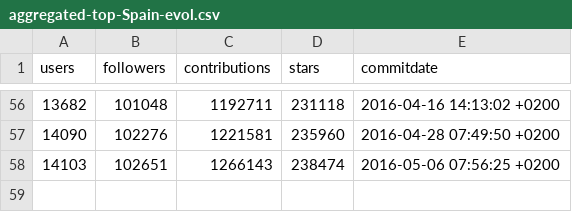
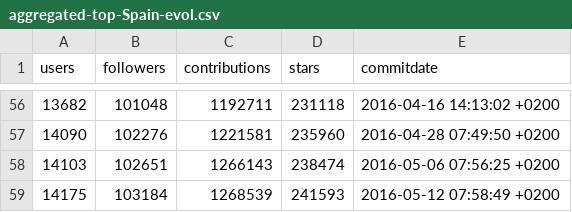
Before and after one commit to JJ/top-github-users-data, a CSV file: data/processed/aggregated-top-Spain-evol.csv, drawn as a sheet; only a part is shown, gaps mark what is left out; the diff names each change by its address in the sheet, - before the commit and + after, or states it on an @@ line.

Commit message:
Processed files

```diff
--- a/data/processed/aggregated-top-Spain-evol.csv
+++ b/data/processed/aggregated-top-Spain-evol.csv
+row 59: 14175 | 103184 | 1268539 | 241593 | 2016-05-12 07:58:49 +0200
```
Also changed, not shown: data/processed/data-per-province.csv, 3 other files.
